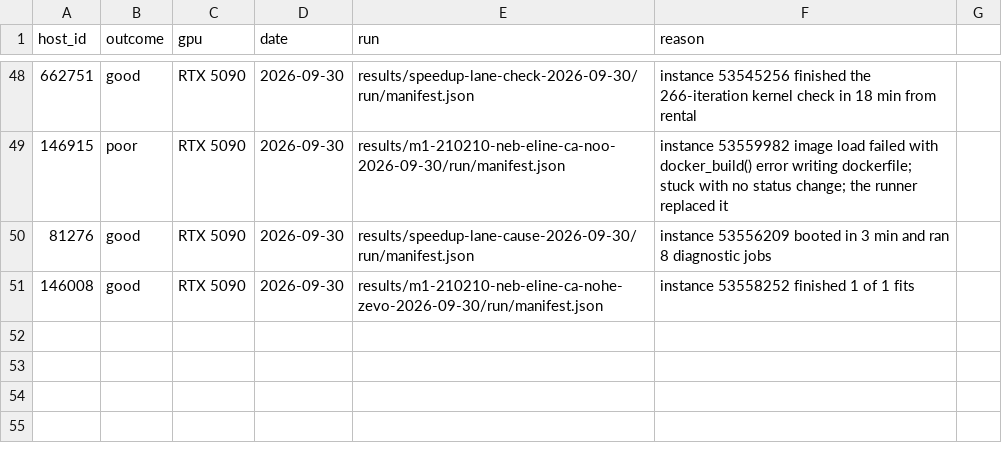
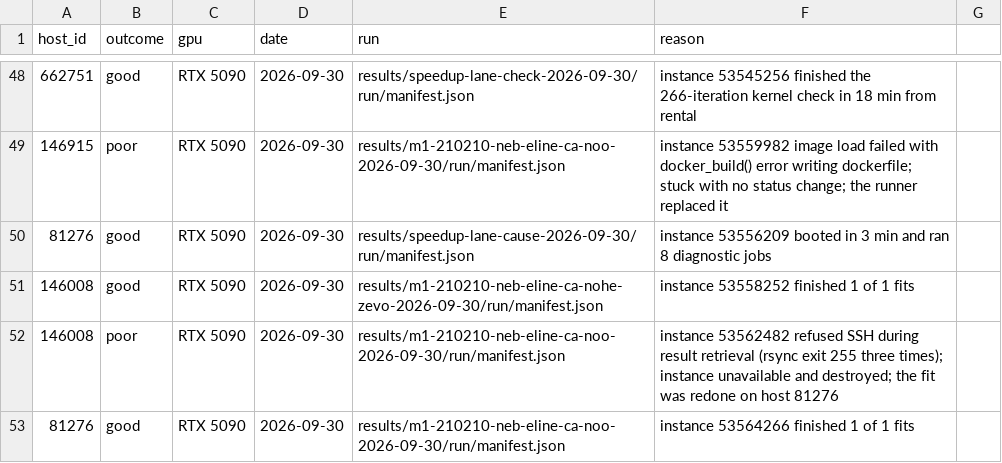
Before and after one commit to potatoist314/cosmic-chronometers-jwst, a CSV file: scripts/vast_hosts.csv, drawn as a sheet; only a part is shown, gaps mark what is left out.

Commit message:
e-mask-all-ca: neb_eline_ca_noO fit, table and figures
M1_210210 with the [O III] 4959+5007 doublet masked via offset entries
4963.5/5005.0 A: the tied doublet column drops (19 free fluxes), H-beta
keeps its column. Records the run, fit figures, overlaid SFH/corner and
the noO/nohe/maskallca posterior table on e-mask-all-ca.

```diff
--- a/scripts/vast_hosts.csv
+++ b/scripts/vast_hosts.csv
@@ -51 +51,3 @@ host_id,outcome,gpu,date,run,reason
 146008,good,RTX 5090,2026-09-30,results/m1-210210-neb-eline-ca-nohe-zevo-2026-09-30/run/manifest.json,instance 53558252 finished 1 of 1 fits
+146008,poor,RTX 5090,2026-09-30,results/m1-210210-neb-eline-ca-noo-2026-09-30/run/manifest.json,instance 53562482 refused SSH during result retrieval (rsync exit 255 three times); instance unavailable and destroyed; the fit was redone on host 81276
+81276,good,RTX 5090,2026-09-30,results/m1-210210-neb-eline-ca-noo-2026-09-30/run/manifest.json,instance 53564266 finished 1 of 1 fits
```
Also changed, not shown: 21 other files.
